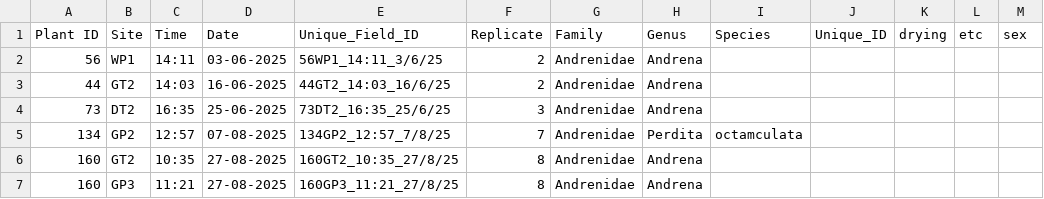
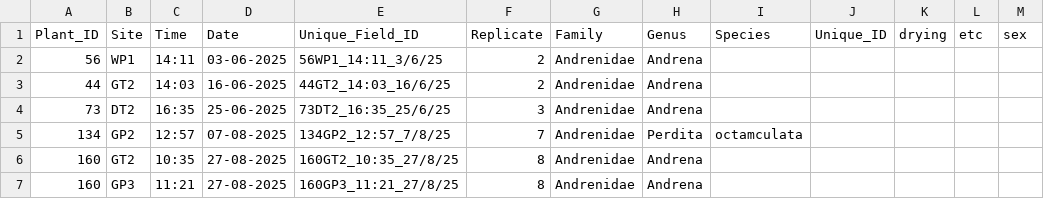
Before and after one commit to Audrey-netizen/turbpe, a CSV file: spreadsheets/bee_captures.csv, drawn as a sheet; only a part is shown.

```diff
--- a/spreadsheets/bee_captures.csv
+++ b/spreadsheets/bee_captures.csv
@@ -1,2 +1,2 @@
-Plant ID,Site,Time,Date,Unique_Field_ID,Replicate,Family,Genus,Species,Unique_ID,drying,etc,sex
+Plant_ID,Site,Time,Date,Unique_Field_ID,Replicate,Family,Genus,Species,Unique_ID,drying,etc,sex
 56,WP1,14:11,03-06-2025,56WP1_14:11_3/6/25,2,Andrenidae,Andrena,,,,,
```
Also changed, not shown: 1 other file.
